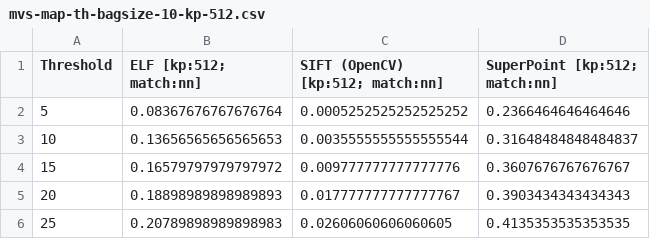
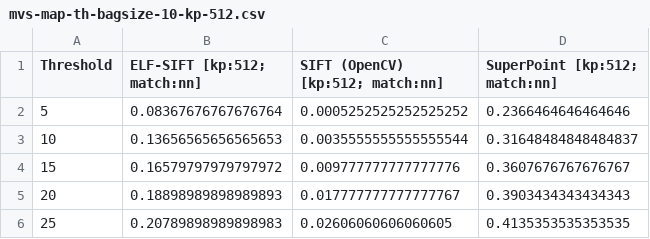
Before and after one commit to image-matching-workshop/image-matching-workshop.github.io, a CSV file: csv/mvs-map-th-bagsize-10-kp-512.csv, drawn as a sheet.

```diff
--- a/csv/mvs-map-th-bagsize-10-kp-512.csv
+++ b/csv/mvs-map-th-bagsize-10-kp-512.csv
@@ -1,2 +1,2 @@
-Threshold,ELF [kp:512; match:nn],SIFT (OpenCV) [kp:512; match:nn],SuperPoint [kp:512; match:nn]
+Threshold,ELF-SIFT [kp:512; match:nn],SIFT (OpenCV) [kp:512; match:nn],SuperPoint [kp:512; match:nn]
 5,0.08367676767676764,0.0005252525252525252,0.2366464646464646
```
Also changed, not shown: csv/mvs-map-th-bagsize-10.csv, csv/mvs-map-th-bagsize-25-kp-512.csv, 17 other files.
